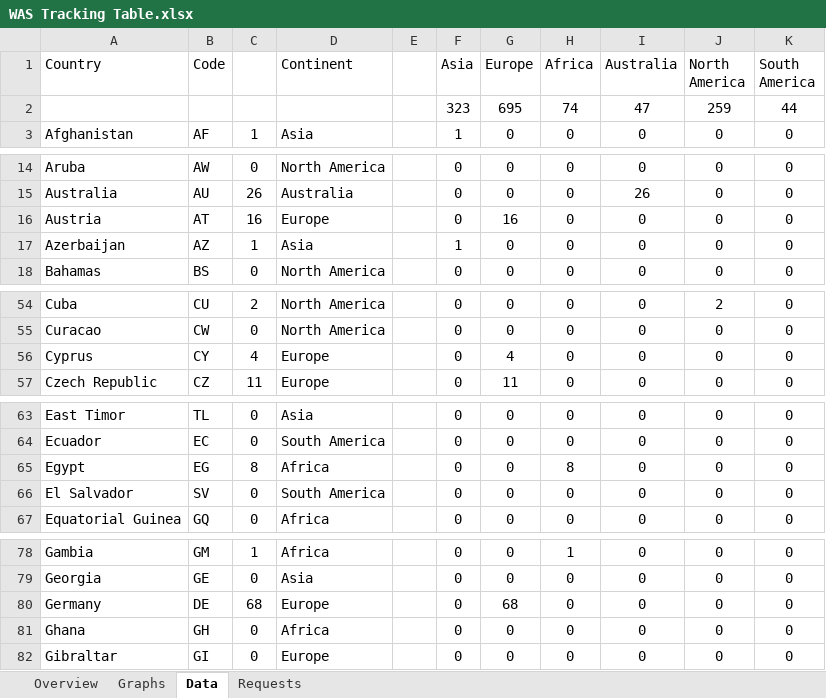
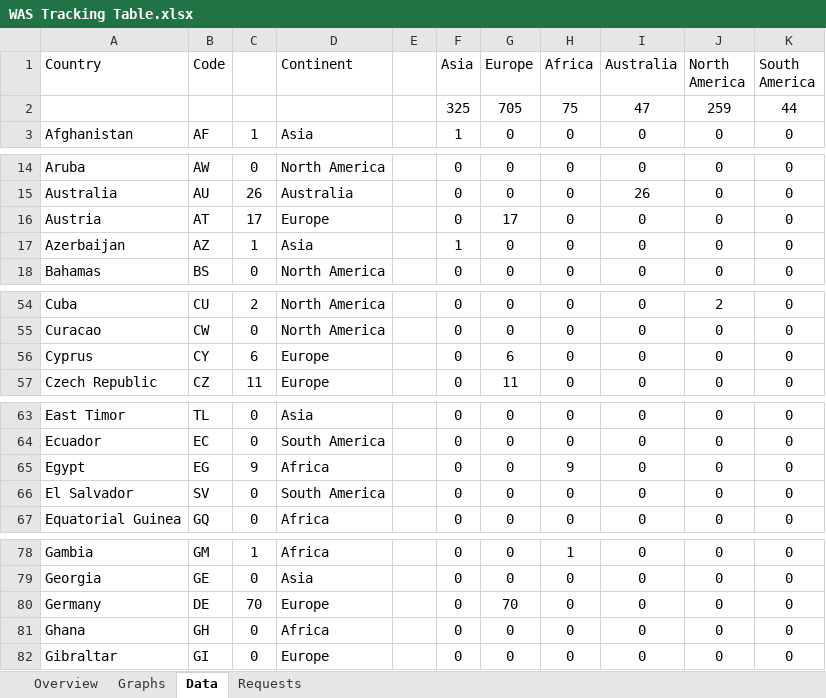
Before and after one commit to RvP93/WorldAirlinersSet, an Excel workbook: documentation/WAS Tracking Table.xlsx, sheet Data, drawn as a sheet; only a part is shown, gaps mark what is left out; values as stored, in another font and other column widths than the file's, no borders; charts and pictures not drawn; the diff covers the shown part only; the diff names each change by its address in the sheet, - before the commit and + after, or states it on an @@ line.

```diff
--- a/documentation/WAS Tracking Table.xlsx (sheet Data)
+++ b/documentation/WAS Tracking Table.xlsx (sheet Data)
-F2 (Asia): 323
+F2 (Asia): 325
-G2 (Europe): 695
+G2 (Europe): 705
-H2 (Africa): 74
+H2 (Africa): 75
-C16: 16
+C16: 17
-G16 (Europe): 16
+G16 (Europe): 17
-C56: 4
+C56: 6
-G56 (Europe): 4
+G56 (Europe): 6
-C65: 8
+C65: 9
-H65 (Africa): 8
+H65 (Africa): 9
-C80: 68
+C80: 70
-G80 (Europe): 68
+G80 (Europe): 70
```
Also changed, not shown: 12 edited cells elsewhere in this sheet, sheet Overview, sheet Graphs, charts or pictures, documentation/Fixes and overviews.xlsx, documentation/New_Coding_Table.xlsx, 1 other file.
